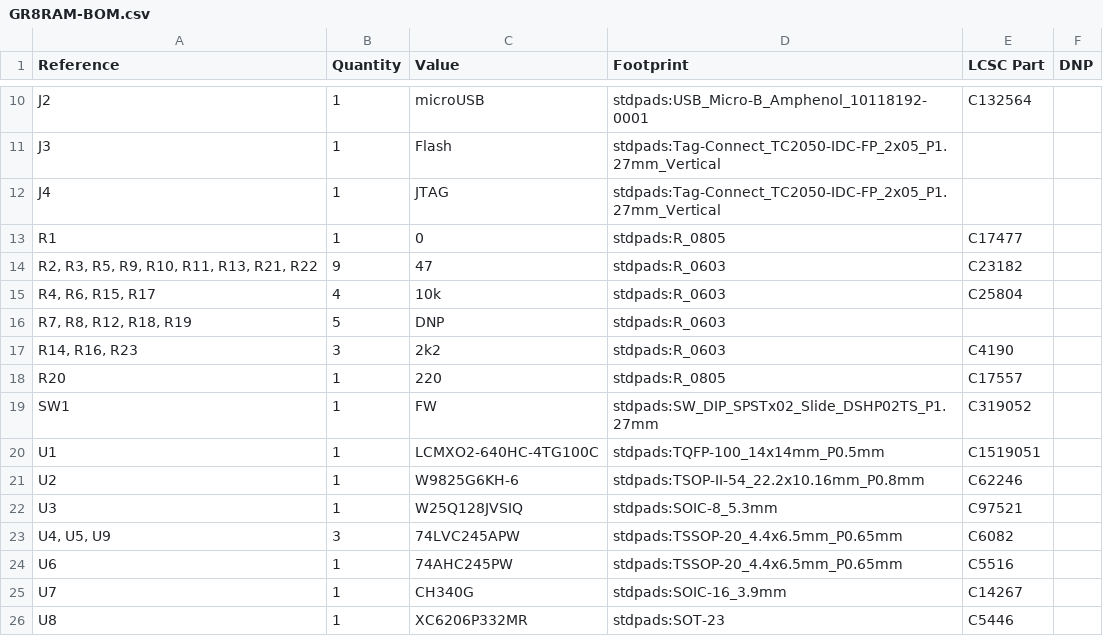
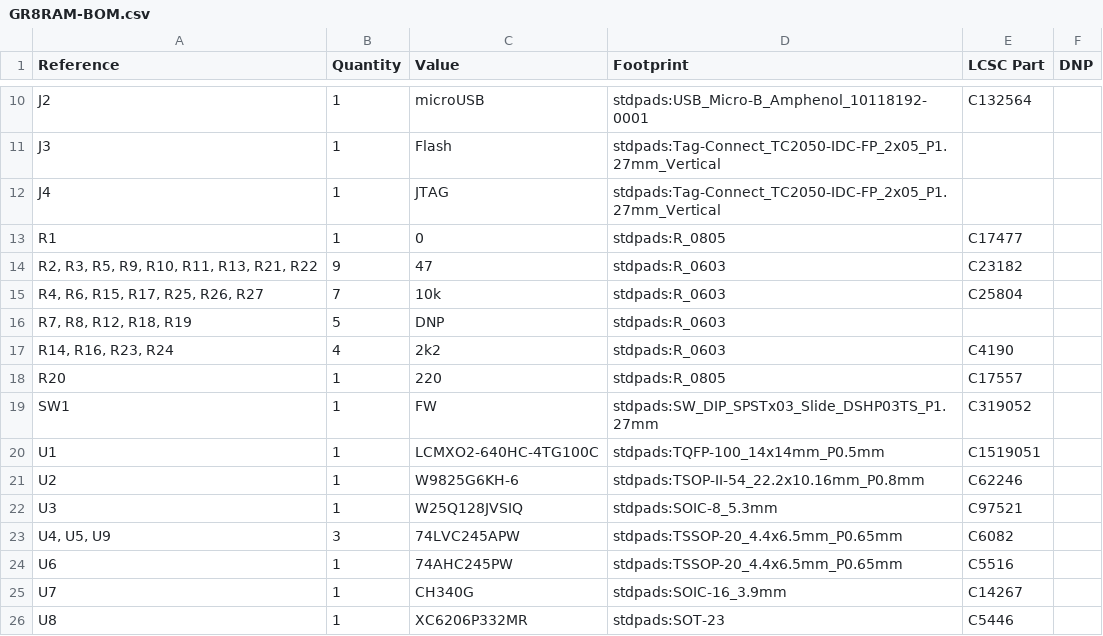
Before and after one commit to garrettsworkshop/GR8RAM, a CSV file: Hardware/LCMXO2/gerber/GR8RAM-BOM.csv, drawn as a sheet; only a part is shown, gaps mark what is left out.

```diff
--- a/Hardware/LCMXO2/gerber/GR8RAM-BOM.csv
+++ b/Hardware/LCMXO2/gerber/GR8RAM-BOM.csv
@@ -14,7 +14,7 @@
 "R2, R3, R5, R9, R10, R11, R13, R21, R22","9","47","stdpads:R_0603","C23182",""
-"R4, R6, R15, R17","4","10k","stdpads:R_0603","C25804",""
+"R4, R6, R15, R17, R25, R26, R27","7","10k","stdpads:R_0603","C25804",""
 "R7, R8, R12, R18, R19","5","DNP","stdpads:R_0603","",""
-"R14, R16, R23","3","2k2","stdpads:R_0603","C4190",""
+"R14, R16, R23, R24","4","2k2","stdpads:R_0603","C4190",""
 "R20","1","220","stdpads:R_0805","C17557",""
-"SW1","1","FW","stdpads:SW_DIP_SPSTx02_Slide_DSHP02TS_P1.27mm","C319052",""
+"SW1","1","FW","stdpads:SW_DIP_SPSTx03_Slide_DSHP03TS_P1.27mm","C319052",""
 "U1","1","LCMXO2-640HC-4TG100C","stdpads:TQFP-100_14x14mm_P0.5mm","C1519051",""
```
Also changed, not shown: Hardware/LCMXO2/gerber/GR8RAM-top-pos.JUMPER.csv, Hardware/LCMXO2/gerber/GR8RAM-top-pos.VCORE.csv, 19 other files.
